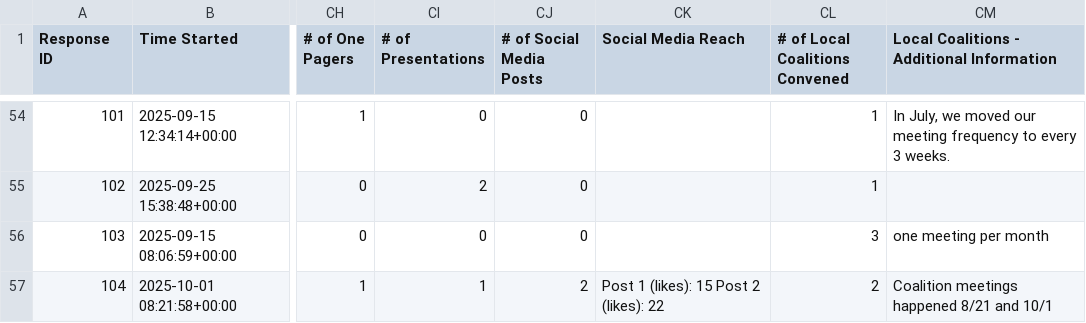
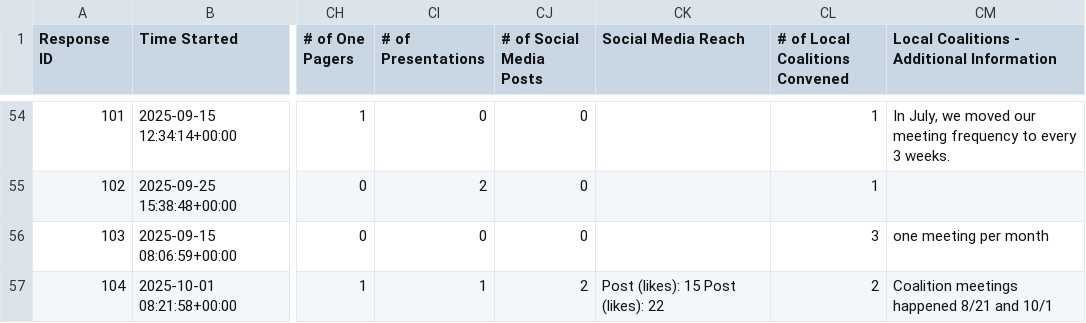
Before and after one commit to aschonhoff/Project-files, a CSV file: hbp_engagement.csv, drawn as a sheet; only a part is shown, gaps mark what is left out; the diff names each change by its address in the sheet, - before the commit and + after, or states it on an @@ line.

Commit message:
Add files via upload
-Social media fix

```diff
--- a/hbp_engagement.csv
+++ b/hbp_engagement.csv
-CK57 (Social Media Reach): Post 1 (likes): 15 Post 2 (likes): 22
+CK57 (Social Media Reach): Post (likes): 15 Post (likes): 22
```
